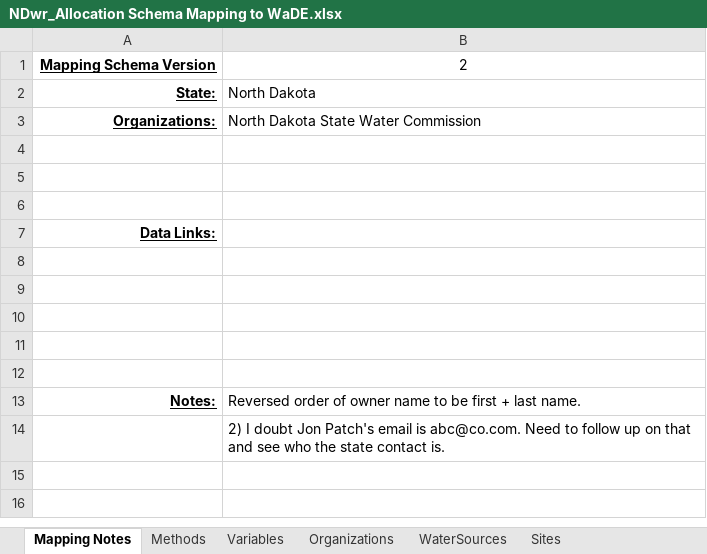
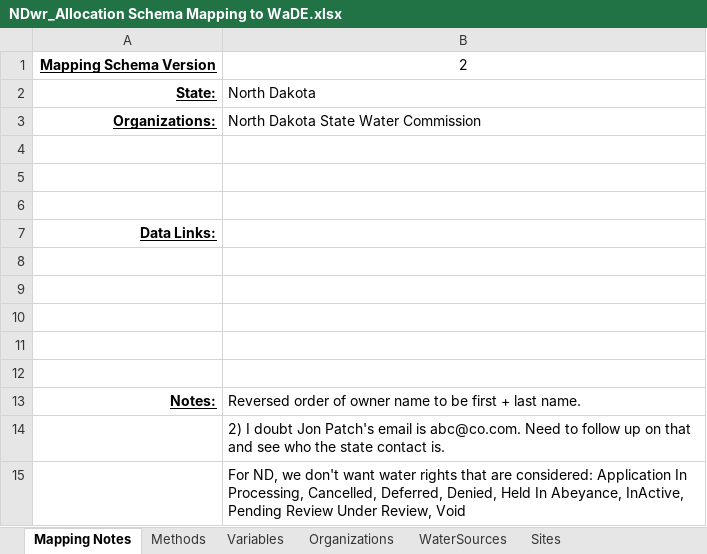
Before and after one commit to WSWCWaterDataExchange/MappingStatesDataToWaDE2.0, an Excel workbook: NorthDakota/WaterAllocation/NDwr_Allocation Schema Mapping to WaDE.xlsx, sheet Mapping Notes, drawn as a sheet; values as stored, in another font and other column widths than the file's, no borders; the diff names each change by its address in the sheet, - before the commit and + after, or states it on an @@ line.

Commit message:
NDwr and SDwr update.
NDwr and SDwr update.
- added in scripts to remove "in-active" water rights.

```diff
--- a/NorthDakota/WaterAllocation/NDwr_Allocation Schema Mapping to WaDE.xlsx (sheet Mapping Notes)
+++ b/NorthDakota/WaterAllocation/NDwr_Allocation Schema Mapping to WaDE.xlsx (sheet Mapping Notes)
+row 15:  | For ND, we don't want water rights that are considered: Application In Processing, Cancelled, Deferred, Denied, Held In Abeyance, InActive, Pending Review Under Review, Void
```
Also changed, not shown: 10 other files.
